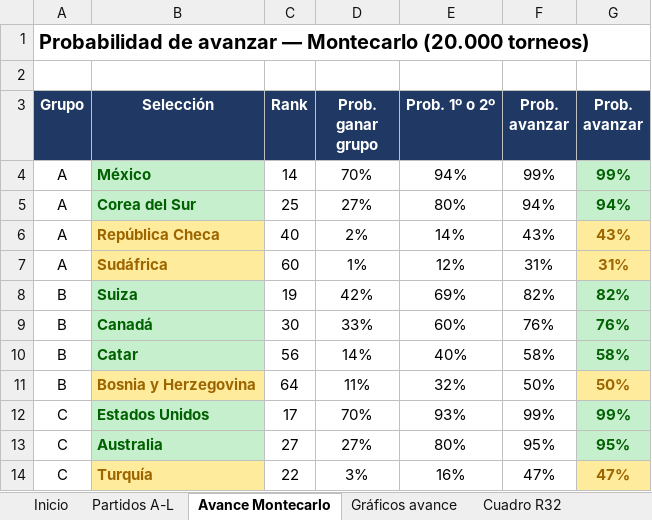
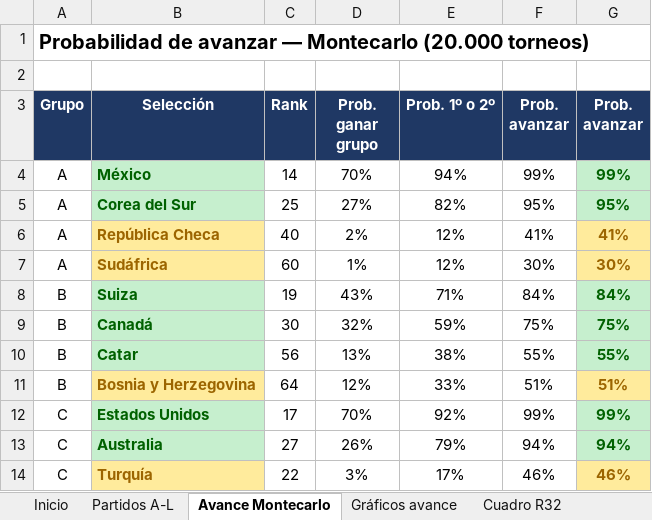
Before and after one commit to vixbee/mundial-2026, an Excel workbook: Proyeccion-Mundial-2026-MAESTRO.xlsx, sheet Avance Montecarlo, drawn as a sheet; only a part is shown; values as stored, in another font and other column widths than the file's, no borders; charts and pictures not drawn; the diff covers the shown part only; the diff names each change by its address in the sheet, - before the commit and + after, or states it on an @@ line.

```diff
--- a/Proyeccion-Mundial-2026-MAESTRO.xlsx (sheet Avance Montecarlo)
+++ b/Proyeccion-Mundial-2026-MAESTRO.xlsx (sheet Avance Montecarlo)
-E5 (Prob. 1º o 2º): 80%
+E5 (Prob. 1º o 2º): 82%
-F5 (Prob. avanzar): 94%
+F5 (Prob. avanzar): 95%
-G5 (Prob. avanzar): 94%
+G5 (Prob. avanzar): 95%
-E6 (Prob. 1º o 2º): 14%
+E6 (Prob. 1º o 2º): 12%
-F6 (Prob. avanzar): 43%
+F6 (Prob. avanzar): 41%
-G6 (Prob. avanzar): 43%
+G6 (Prob. avanzar): 41%
-F7 (Prob. avanzar): 31%
+F7 (Prob. avanzar): 30%
-G7 (Prob. avanzar): 31%
+G7 (Prob. avanzar): 30%
-D8 (Prob. ganar grupo): 42%
+D8 (Prob. ganar grupo): 43%
-E8 (Prob. 1º o 2º): 69%
+E8 (Prob. 1º o 2º): 71%
-F8 (Prob. avanzar): 82%
+F8 (Prob. avanzar): 84%
-G8 (Prob. avanzar): 82%
+G8 (Prob. avanzar): 84%
-D9 (Prob. ganar grupo): 33%
+D9 (Prob. ganar grupo): 32%
-E9 (Prob. 1º o 2º): 60%
+E9 (Prob. 1º o 2º): 59%
-F9 (Prob. avanzar): 76%
+F9 (Prob. avanzar): 75%
-G9 (Prob. avanzar): 76%
+G9 (Prob. avanzar): 75%
-D10 (Prob. ganar grupo): 14%
+D10 (Prob. ganar grupo): 13%
-E10 (Prob. 1º o 2º): 40%
+E10 (Prob. 1º o 2º): 38%
-F10 (Prob. avanzar): 58%
+F10 (Prob. avanzar): 55%
-G10 (Prob. avanzar): 58%
+G10 (Prob. avanzar): 55%
-D11 (Prob. ganar grupo): 11%
+D11 (Prob. ganar grupo): 12%
-E11 (Prob. 1º o 2º): 32%
+E11 (Prob. 1º o 2º): 33%
-F11 (Prob. avanzar): 50%
+F11 (Prob. avanzar): 51%
-G11 (Prob. avanzar): 50%
+G11 (Prob. avanzar): 51%
-E12 (Prob. 1º o 2º): 93%
+E12 (Prob. 1º o 2º): 92%
-D13 (Prob. ganar grupo): 27%
+D13 (Prob. ganar grupo): 26%
-E13 (Prob. 1º o 2º): 80%
+E13 (Prob. 1º o 2º): 79%
-F13 (Prob. avanzar): 95%
+F13 (Prob. avanzar): 94%
-G13 (Prob. avanzar): 95%
+G13 (Prob. avanzar): 94%
-E14 (Prob. 1º o 2º): 16%
+E14 (Prob. 1º o 2º): 17%
-F14 (Prob. avanzar): 47%
+F14 (Prob. avanzar): 46%
-G14 (Prob. avanzar): 47%
+G14 (Prob. avanzar): 46%
```
Also changed, not shown: 2 added rows, 2 removed rows, 58 edited cells and cell formats elsewhere in this sheet, sheet Camino a la final, sheet Favoritos, sheet Cuadro octavos-final, sheet Cuadro R32, sheet Partidos A-L, charts or pictures, 1 other file.
